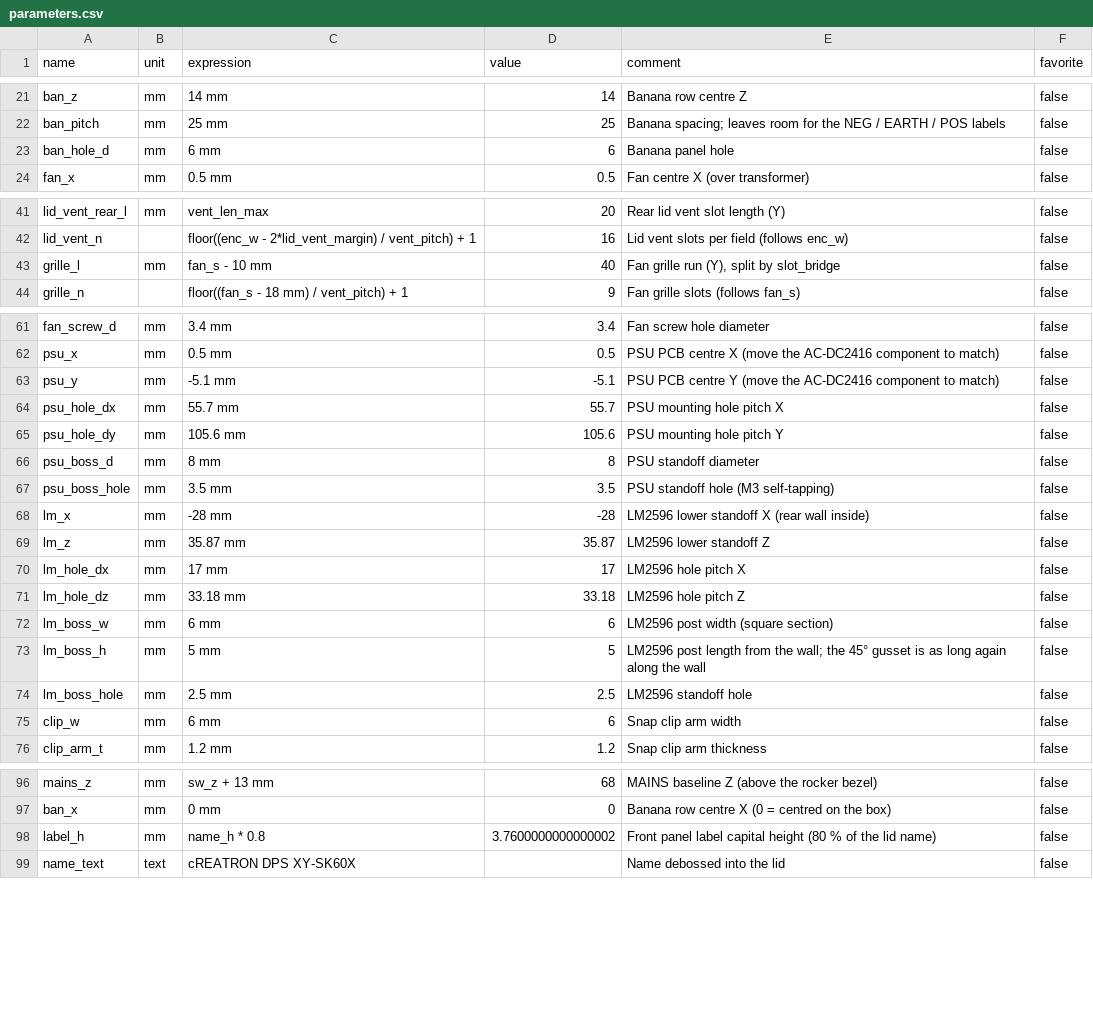
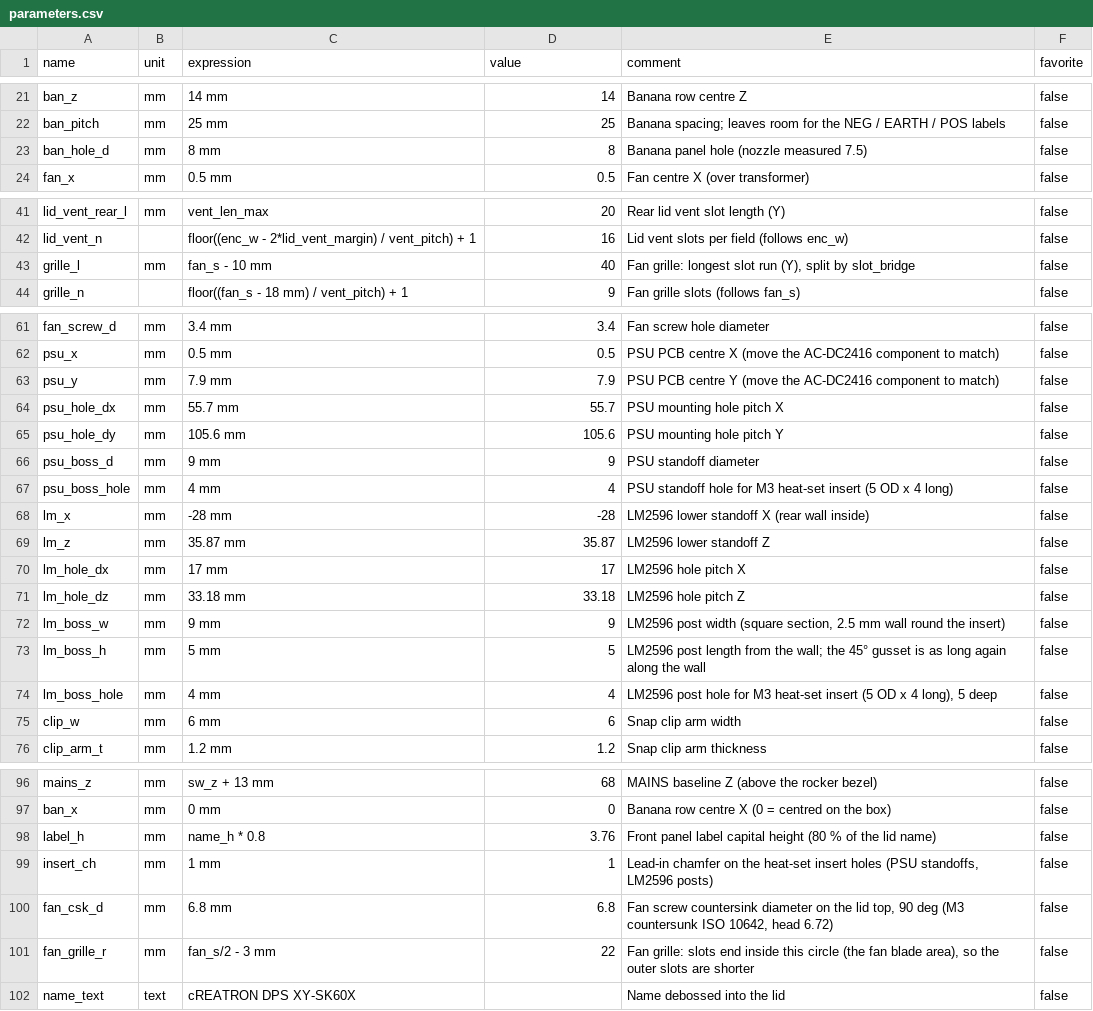
Before and after one commit to gerrieuae/XY-SK60-DPS-enclosure, a CSV file: parameters.csv, drawn as a sheet; only a part is shown, gaps mark what is left out.

```diff
--- a/parameters.csv
+++ b/parameters.csv
@@ -22,3 +22,3 @@ ban_z,mm,14 mm,14,Banana row centre Z,false
 ban_pitch,mm,25 mm,25,Banana spacing; leaves room for the NEG / EARTH / POS labels,false
-ban_hole_d,mm,6 mm,6,Banana panel hole,false
+ban_hole_d,mm,8 mm,8,Banana panel hole (nozzle measured 7.5),false
 fan_x,mm,0.5 mm,0.5,Fan centre X (over transformer),false
@@ -42,3 +42,3 @@ lid_vent_rear_l,mm,vent_len_max,20,Rear lid vent slot length (Y),false
 lid_vent_n,,floor((enc_w - 2*lid_vent_margin) / vent_pitch) + 1,16,Lid vent slots per field (follows enc_w),false
-grille_l,mm,fan_s - 10 mm,40,"Fan grille run (Y), split by slot_bridge",false
+grille_l,mm,fan_s - 10 mm,40,"Fan grille: longest slot run (Y), split by slot_bridge",false
 grille_n,,floor((fan_s - 18 mm) / vent_pitch) + 1,9,Fan grille slots (follows fan_s),false
@@ -62,7 +62,7 @@ fan_screw_d,mm,3.4 mm,3.4,Fan screw hole diameter,false
 psu_x,mm,0.5 mm,0.5,PSU PCB centre X (move the AC-DC2416 component to match),false
-psu_y,mm,-5.1 mm,-5.1,PSU PCB centre Y (move the AC-DC2416 component to match),false
+psu_y,mm,7.9 mm,7.9,PSU PCB centre Y (move the AC-DC2416 component to match),false
 psu_hole_dx,mm,55.7 mm,55.7,PSU mounting hole pitch X,false
 psu_hole_dy,mm,105.6 mm,105.6,PSU mounting hole pitch Y,false
-psu_boss_d,mm,8 mm,8,PSU standoff diameter,false
-psu_boss_hole,mm,3.5 mm,3.5,PSU standoff hole (M3 self-tapping),false
+psu_boss_d,mm,9 mm,9,PSU standoff diameter,false
+psu_boss_hole,mm,4 mm,4,PSU standoff hole for M3 heat-set insert (5 OD x 4 long),false
 lm_x,mm,-28 mm,-28,LM2596 lower standoff X (rear wall inside),false
@@ -71,5 +71,5 @@ lm_hole_dx,mm,17 mm,17,LM2596 hole pitch X,false
 lm_hole_dz,mm,33.18 mm,33.18,LM2596 hole pitch Z,false
-lm_boss_w,mm,6 mm,6,LM2596 post width (square section),false
+lm_boss_w,mm,9 mm,9,"LM2596 post width (square section, 2.5 mm wall round the insert)",false
 lm_boss_h,mm,5 mm,5,LM2596 post length from the wall; the 45° gusset is as long again along the wall,false
-lm_boss_hole,mm,2.5 mm,2.5,LM2596 standoff hole,false
+lm_boss_hole,mm,4 mm,4,"LM2596 post hole for M3 heat-set insert (5 OD x 4 long), 5 deep",false
 clip_w,mm,6 mm,6,Snap clip arm width,false
@@ -97,3 +97,6 @@ mains_z,mm,sw_z + 13 mm,68,MAINS baseline Z (above the rocker bezel),false
 ban_x,mm,0 mm,0,Banana row centre X (0 = centred on the box),false
-label_h,mm,name_h * 0.8,3.7600000000000002,Front panel label capital height (80 % of the lid name),false
+label_h,mm,name_h * 0.8,3.76,Front panel label capital height (80 % of the lid name),false
+insert_ch,mm,1 mm,1,"Lead-in chamfer on the heat-set insert holes (PSU standoffs, LM2596 posts)",false
+fan_csk_d,mm,6.8 mm,6.8,"Fan screw countersink diameter on the lid top, 90 deg (M3 countersunk ISO 10642, head 6.72)",false
+fan_grille_r,mm,fan_s/2 - 3 mm,22,"Fan grille: slots end inside this circle (the fan blade area), so the outer slots are shorter",false
 name_text,text,cREATRON DPS XY-SK60X,,Name debossed into the lid,false
```
Also changed, not shown: 8 other files.
